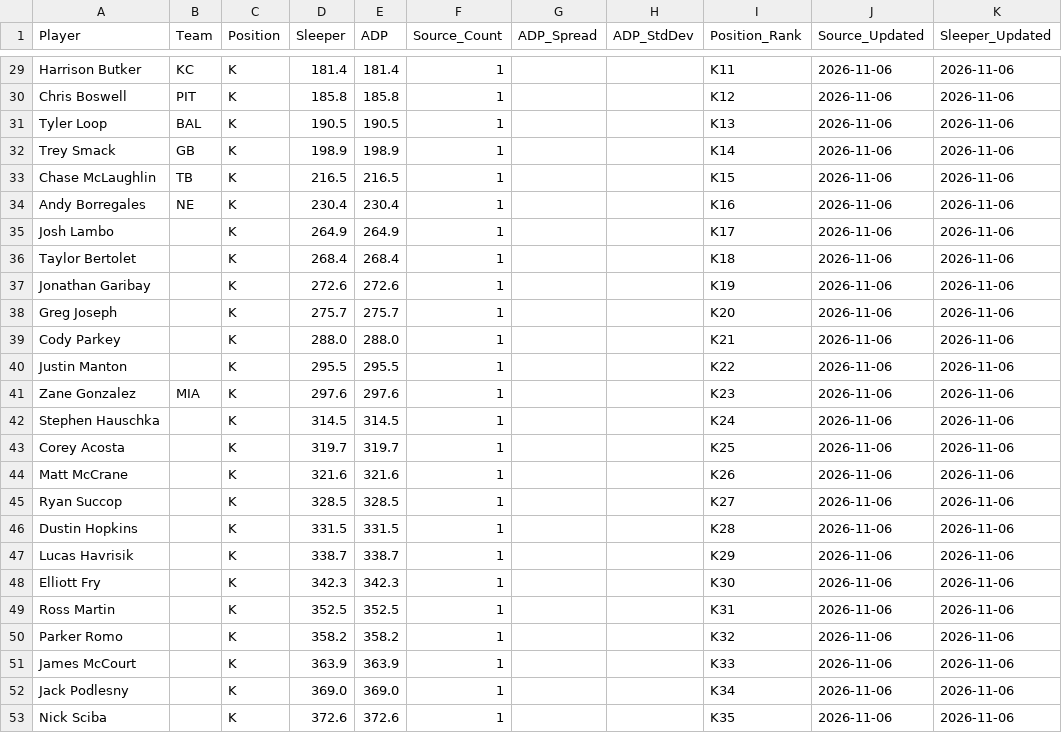
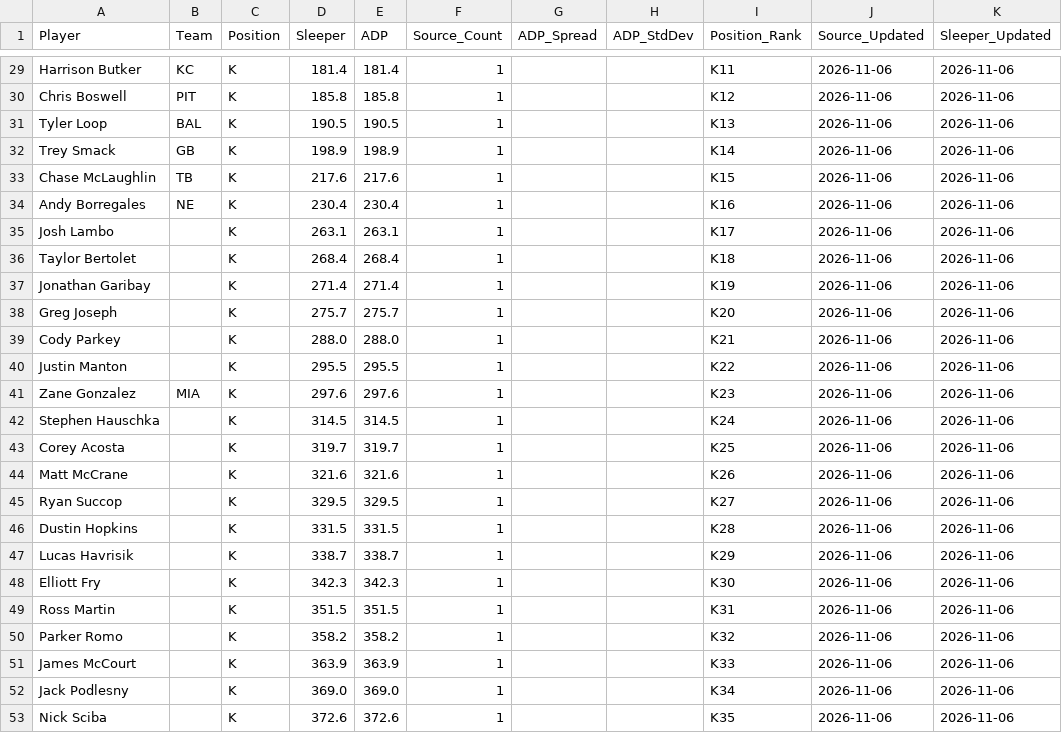
Before and after one commit to RealDiceflame/ProjectFootMoneyball, a CSV file: data/ADP/special_teams_adp_2026.csv, drawn as a sheet; only a part is shown, gaps mark what is left out; the diff covers the shown part only.

```diff
--- a/data/ADP/special_teams_adp_2026.csv
+++ b/data/ADP/special_teams_adp_2026.csv
@@ -32,7 +32,7 @@ Tyler Loop,BAL,K,190.5,190.5,1,,,K13,2026-11-06,2026-11-06
 Trey Smack,GB,K,198.9,198.9,1,,,K14,2026-11-06,2026-11-06
-Chase McLaughlin,TB,K,216.5,216.5,1,,,K15,2026-11-06,2026-11-06
+Chase McLaughlin,TB,K,217.6,217.6,1,,,K15,2026-11-06,2026-11-06
 Andy Borregales,NE,K,230.4,230.4,1,,,K16,2026-11-06,2026-11-06
-Josh Lambo,,K,264.9,264.9,1,,,K17,2026-11-06,2026-11-06
+Josh Lambo,,K,263.1,263.1,1,,,K17,2026-11-06,2026-11-06
 Taylor Bertolet,,K,268.4,268.4,1,,,K18,2026-11-06,2026-11-06
-Jonathan Garibay,,K,272.6,272.6,1,,,K19,2026-11-06,2026-11-06
+Jonathan Garibay,,K,271.4,271.4,1,,,K19,2026-11-06,2026-11-06
 Greg Joseph,,K,275.7,275.7,1,,,K20,2026-11-06,2026-11-06
@@ -44,3 +44,3 @@ Corey Acosta,,K,319.7,319.7,1,,,K25,2026-11-06,2026-11-06
 Matt McCrane,,K,321.6,321.6,1,,,K26,2026-11-06,2026-11-06
-Ryan Succop,,K,328.5,328.5,1,,,K27,2026-11-06,2026-11-06
+Ryan Succop,,K,329.5,329.5,1,,,K27,2026-11-06,2026-11-06
 Dustin Hopkins,,K,331.5,331.5,1,,,K28,2026-11-06,2026-11-06
@@ -48,3 +48,3 @@ Lucas Havrisik,,K,338.7,338.7,1,,,K29,2026-11-06,2026-11-06
 Elliott Fry,,K,342.3,342.3,1,,,K30,2026-11-06,2026-11-06
-Ross Martin,,K,352.5,352.5,1,,,K31,2026-11-06,2026-11-06
+Ross Martin,,K,351.5,351.5,1,,,K31,2026-11-06,2026-11-06
 Parker Romo,,K,358.2,358.2,1,,,K32,2026-11-06,2026-11-06
```
Also changed, not shown: 1 added row, 1 removed row and 19 edited cells elsewhere in this file, data/ADP/combined_adp_2026.csv, 7 other files.
